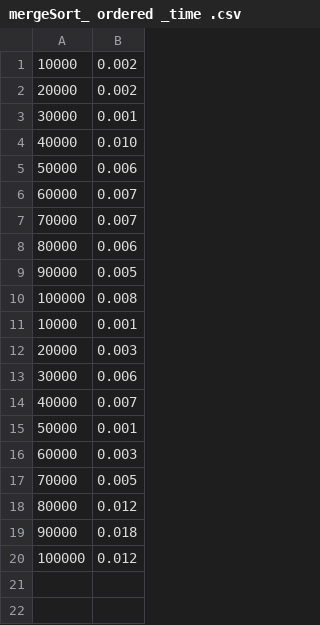
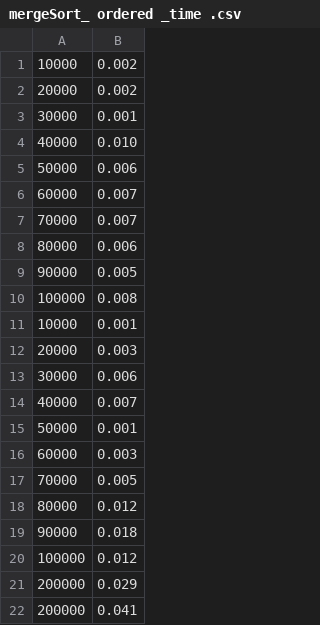
Before and after one commit to serayaGirya/laba_5c, a CSV file: cmake-build-debug/data/mergeSort_ ordered _time .csv, drawn as a sheet; the diff names each change by its address in the sheet, - before the commit and + after, or states it on an @@ line.

```diff
--- a/cmake-build-debug/data/mergeSort_ ordered _time .csv
+++ b/cmake-build-debug/data/mergeSort_ ordered _time .csv
+row 21: 200000 | 0.029
+row 22: 200000 | 0.041
```
Also changed, not shown: cmake-build-debug/data/mergeSort_ orderedBackwards _time .csv, cmake-build-debug/data/mergeSort_ random _time .csv, 9 other files.
